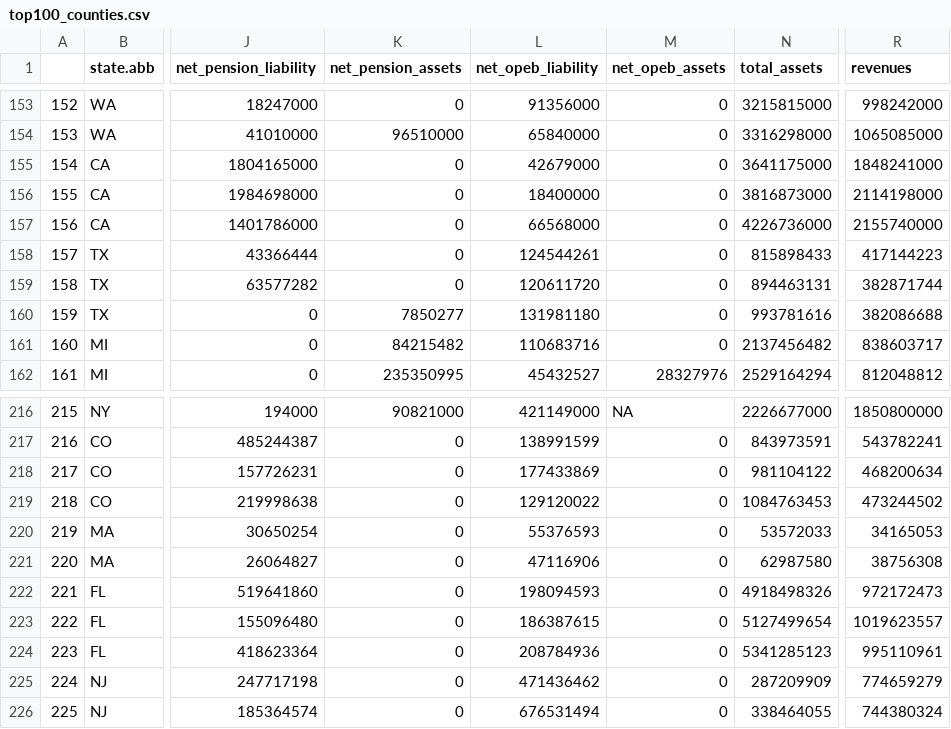
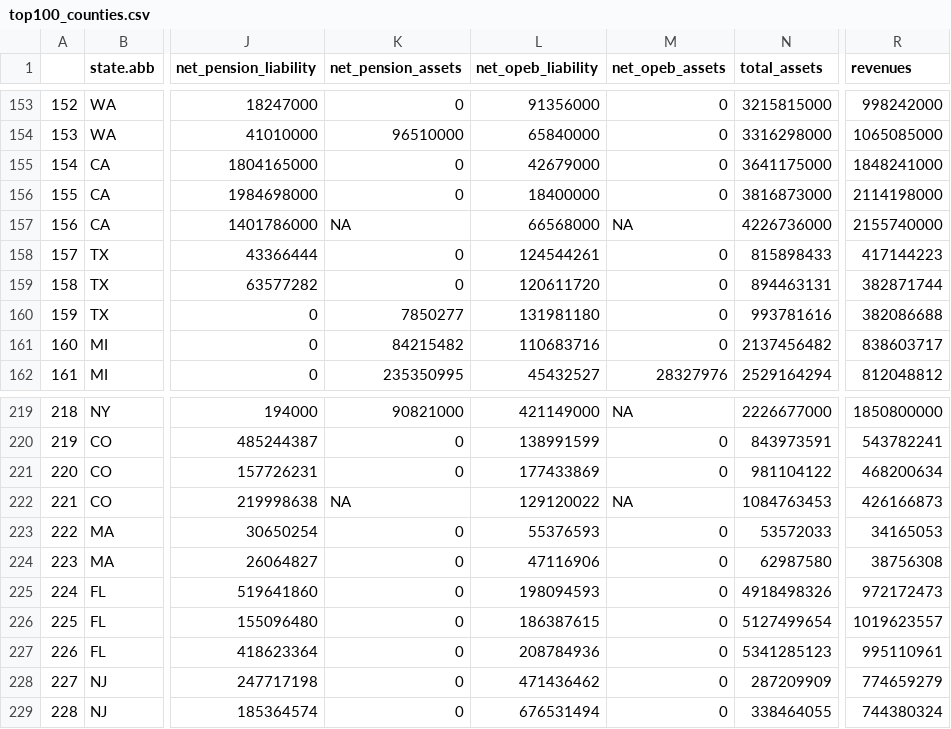
Before and after one commit to thuy2020/acfrs_data, a CSV file: output/top100_counties.csv, drawn as a sheet; only a part is shown, gaps mark what is left out; addresses are those after the commit; the diff covers the shown part only; the diff names each change by its address in the sheet, - before the commit and + after, or states it on an @@ line.

```diff
--- a/output/top100_counties.csv
+++ b/output/top100_counties.csv
-K157 (net_pension_assets): 0
+K157 (net_pension_assets): NA
-M157 (net_opeb_assets): 0
+M157 (net_opeb_assets): NA
@@ column A renumbered from row 202 down @@
-K222 (net_pension_assets): 0
+K222 (net_pension_assets): NA
-M222 (net_opeb_assets): 0
+M222 (net_opeb_assets): NA
-R222 (revenues): 473244502
+R222 (revenues): 426166873
```
Also changed, not shown: 3 added rows, 6 moved rows and 6 edited cells elsewhere in this file, output/all_states_3years.csv, output/top100_cities.csv, 18 other files.
